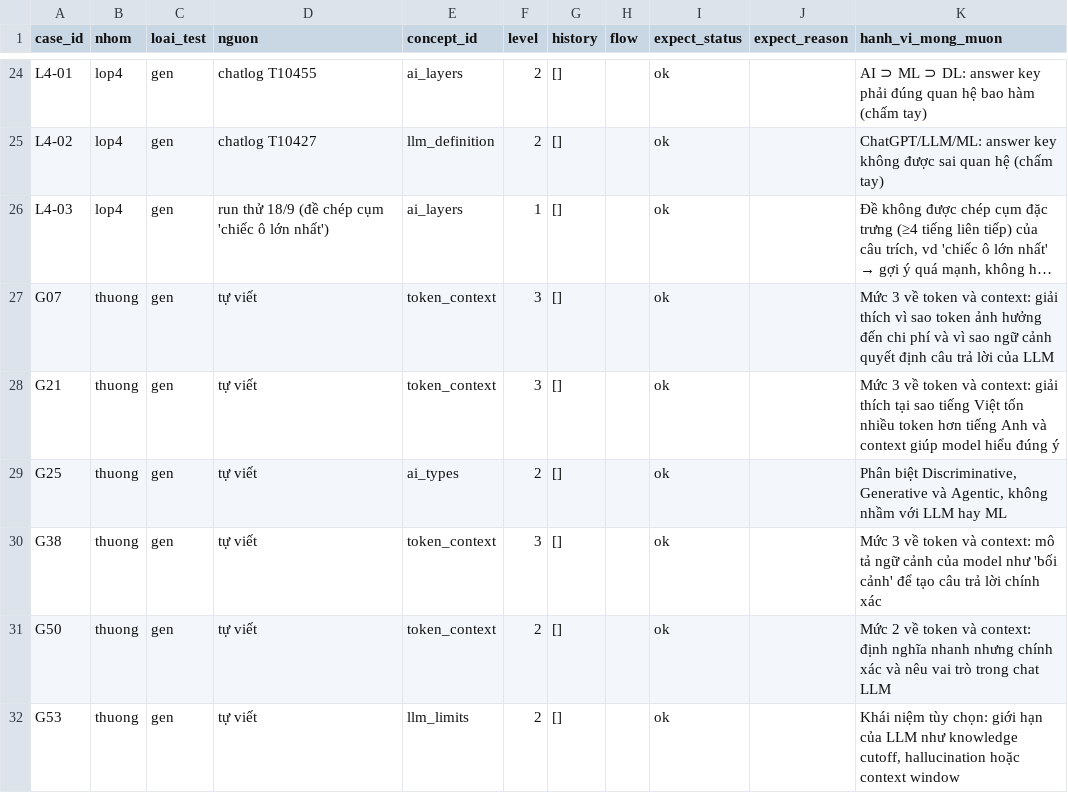
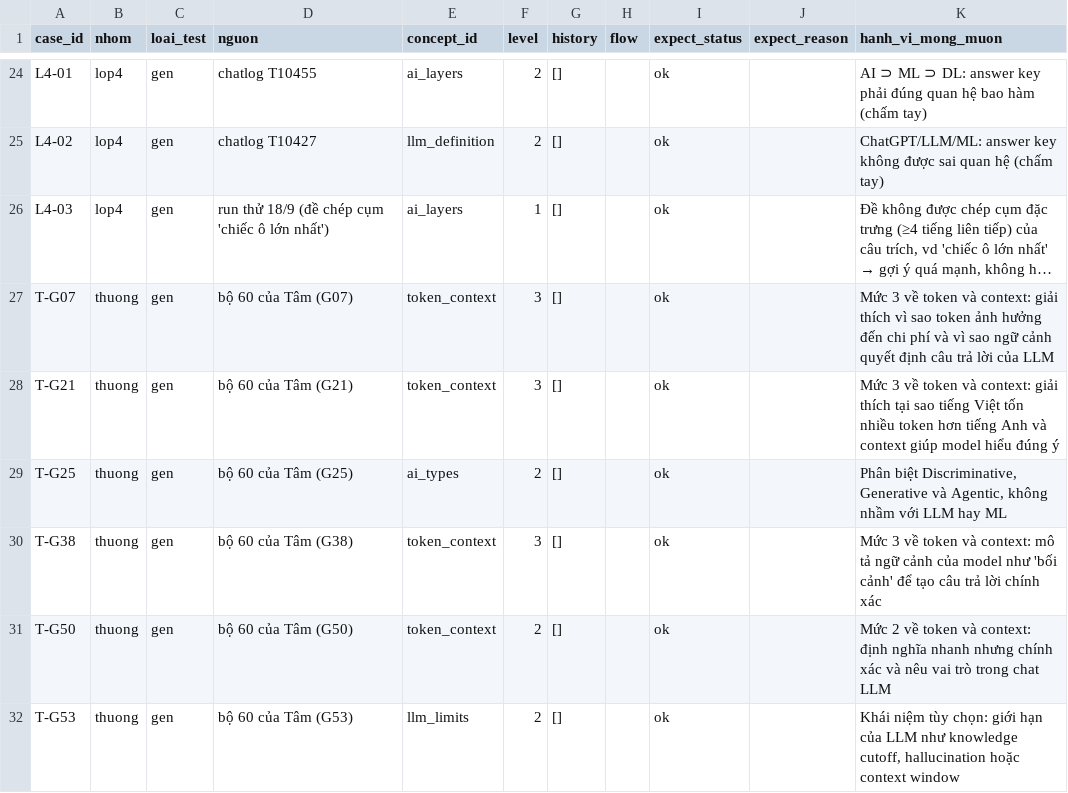
Before and after one commit to namhaing/K4-3B-E403-Dangcaps, a CSV file: eval/golden-day1.csv, drawn as a sheet; only a part is shown, gaps mark what is left out; long unchanged cells end in …; the diff names each change by its address in the sheet, - before the commit and + after, or states it on an @@ line.

```diff
--- a/eval/golden-day1.csv
+++ b/eval/golden-day1.csv
-A27 (case_id): G07
+A27 (case_id): T-G07
-D27 (nguon): tự viết
+D27 (nguon): bộ 60 của Tâm (G07)
-A28 (case_id): G21
+A28 (case_id): T-G21
-D28 (nguon): tự viết
+D28 (nguon): bộ 60 của Tâm (G21)
-A29 (case_id): G25
+A29 (case_id): T-G25
-D29 (nguon): tự viết
+D29 (nguon): bộ 60 của Tâm (G25)
-A30 (case_id): G38
+A30 (case_id): T-G38
-D30 (nguon): tự viết
+D30 (nguon): bộ 60 của Tâm (G38)
-A31 (case_id): G50
+A31 (case_id): T-G50
-D31 (nguon): tự viết
+D31 (nguon): bộ 60 của Tâm (G50)
-A32 (case_id): G53
+A32 (case_id): T-G53
-D32 (nguon): tự viết
+D32 (nguon): bộ 60 của Tâm (G53)
```
Also changed, not shown: 30 other files.
